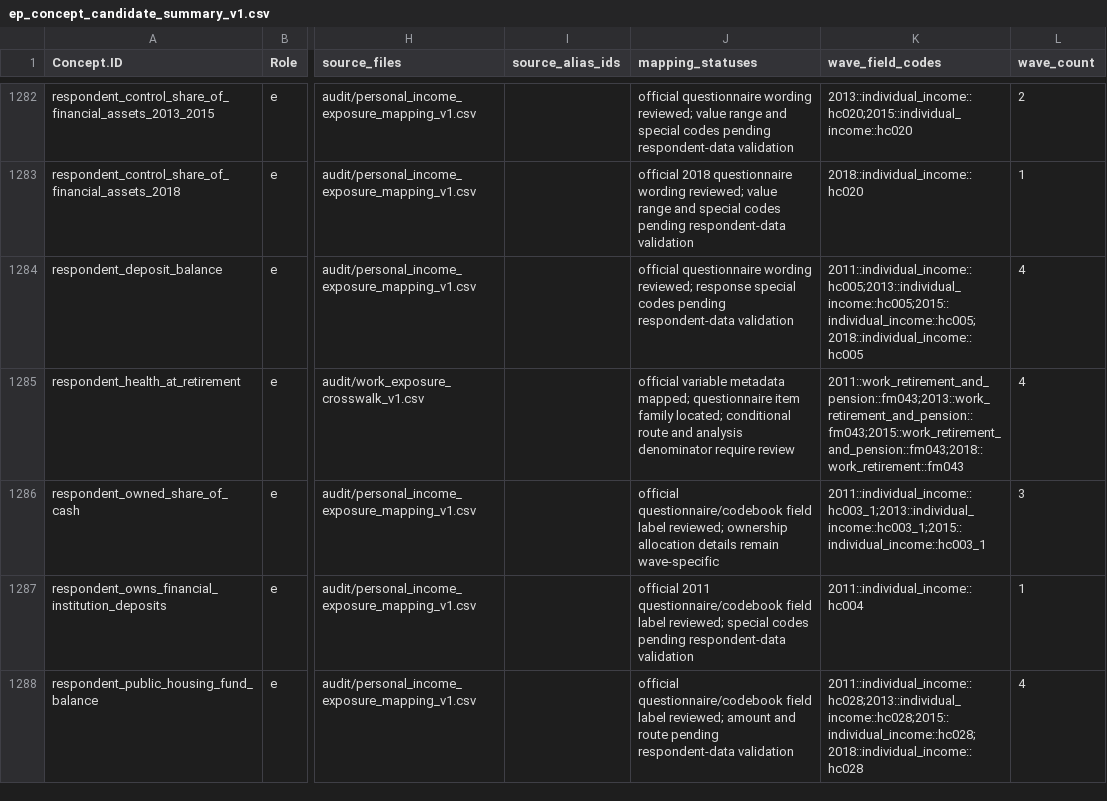
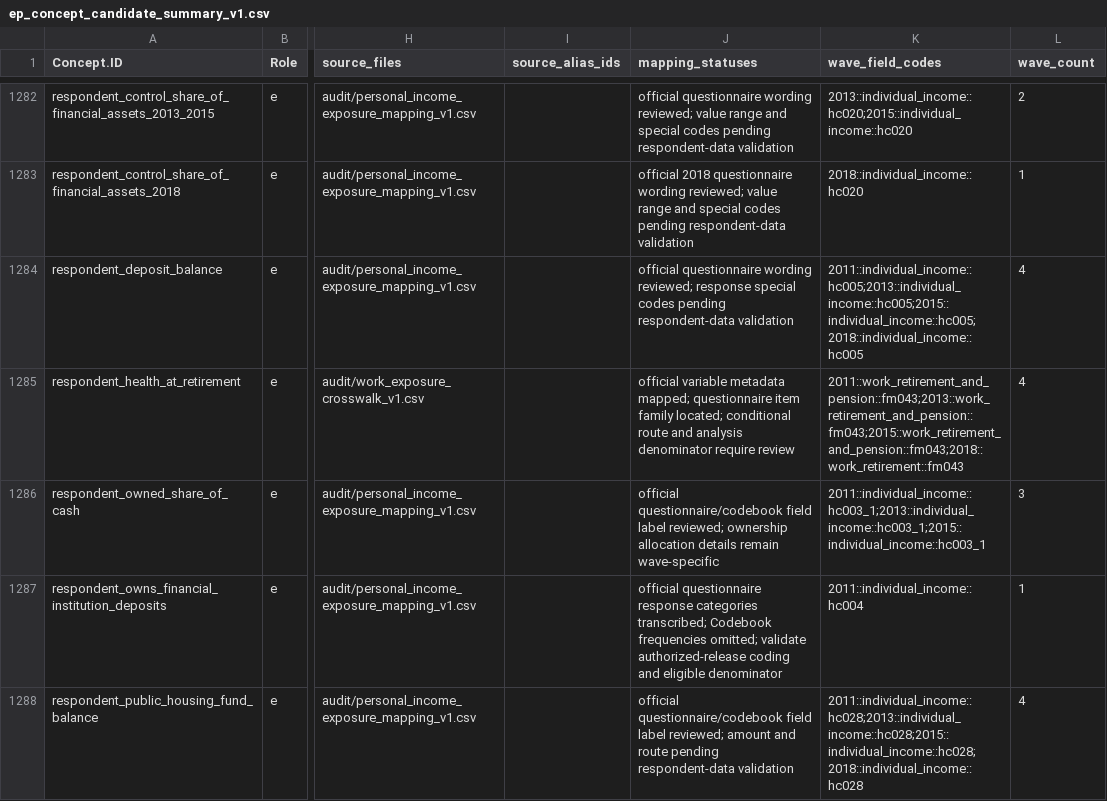
Before and after one commit to calebchu40-gif/charls-exwas-atlas, a CSV file: audit/ep_concept_candidate_summary_v1.csv, drawn as a sheet; only a part is shown, gaps mark what is left out; the diff covers the shown part only; the diff names each change by its address in the sheet, - before the commit and + after, or states it on an @@ line.

```diff
--- a/audit/ep_concept_candidate_summary_v1.csv
+++ b/audit/ep_concept_candidate_summary_v1.csv
-J1287 (mapping_statuses): official 2011 questionnaire/codebook field label reviewed; special codes pending respondent-data validation
+J1287 (mapping_statuses): official questionnaire response categories transcribed; Codebook frequencies omitted; validate authorized-release coding and eligible denominator
```
Also changed, not shown: 18 edited cells elsewhere in this file, audit/charls_ep_catalog_value_label_coverage_v1.csv, 18 other files.
